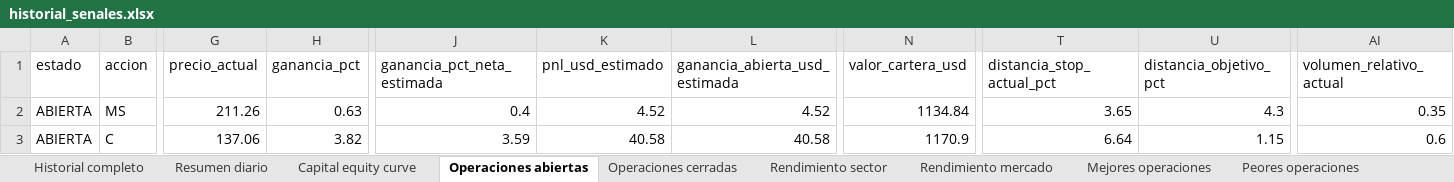
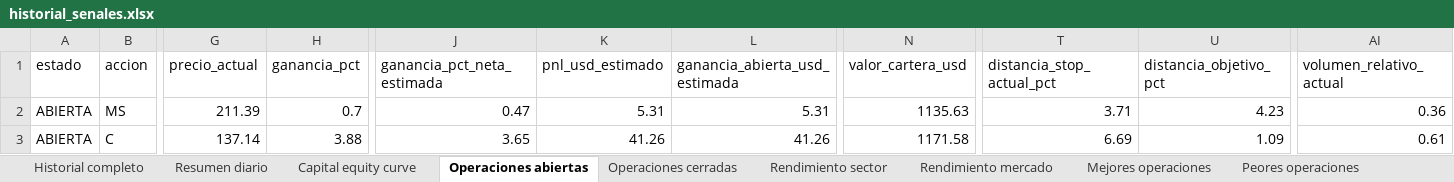
Before and after one commit to davascoj/BOT-ARQv2, an Excel workbook: historial_senales.xlsx, sheet Operaciones abiertas, drawn as a sheet; only a part is shown, gaps mark what is left out; values as stored, in another font and other column widths than the file's, no borders; the diff covers the shown part only; the diff names each change by its address in the sheet, - before the commit and + after, or states it on an @@ line.

Commit message:
Actualizar analisis automatico ARQ v2

```diff
--- a/historial_senales.xlsx (sheet Operaciones abiertas)
+++ b/historial_senales.xlsx (sheet Operaciones abiertas)
-G2 (precio_actual): 211.26
+G2 (precio_actual): 211.39
-H2 (ganancia_pct): 0.63
+H2 (ganancia_pct): 0.7
-J2 (ganancia_pct_neta_estimada): 0.4
+J2 (ganancia_pct_neta_estimada): 0.47
-K2 (pnl_usd_estimado): 4.52
+K2 (pnl_usd_estimado): 5.31
-L2 (ganancia_abierta_usd_estimada): 4.52
+L2 (ganancia_abierta_usd_estimada): 5.31
-N2 (valor_cartera_usd): 1134.84
+N2 (valor_cartera_usd): 1135.63
-T2 (distancia_stop_actual_pct): 3.65
+T2 (distancia_stop_actual_pct): 3.71
-U2 (distancia_objetivo_pct): 4.3
+U2 (distancia_objetivo_pct): 4.23
-AI2 (volumen_relativo_actual): 0.35
+AI2 (volumen_relativo_actual): 0.36
-G3 (precio_actual): 137.06
+G3 (precio_actual): 137.14
-H3 (ganancia_pct): 3.82
+H3 (ganancia_pct): 3.88
-J3 (ganancia_pct_neta_estimada): 3.59
+J3 (ganancia_pct_neta_estimada): 3.65
-K3 (pnl_usd_estimado): 40.58
+K3 (pnl_usd_estimado): 41.26
-L3 (ganancia_abierta_usd_estimada): 40.58
+L3 (ganancia_abierta_usd_estimada): 41.26
-N3 (valor_cartera_usd): 1170.9
+N3 (valor_cartera_usd): 1171.58
-T3 (distancia_stop_actual_pct): 6.64
+T3 (distancia_stop_actual_pct): 6.69
-U3 (distancia_objetivo_pct): 1.15
+U3 (distancia_objetivo_pct): 1.09
-AI3 (volumen_relativo_actual): 0.6
+AI3 (volumen_relativo_actual): 0.61
```
Also changed, not shown: 1 edited cell elsewhere in this sheet, sheet Historial completo, sheet Benchmark SPY QQQ, sheet Resumen diario, sheet Costos simulados, analisis_acciones.xlsx, 2 other files.
